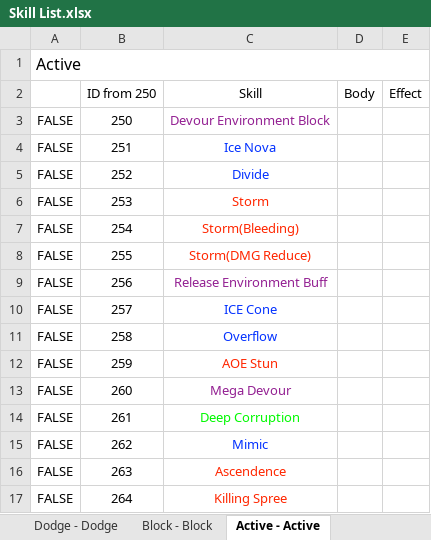
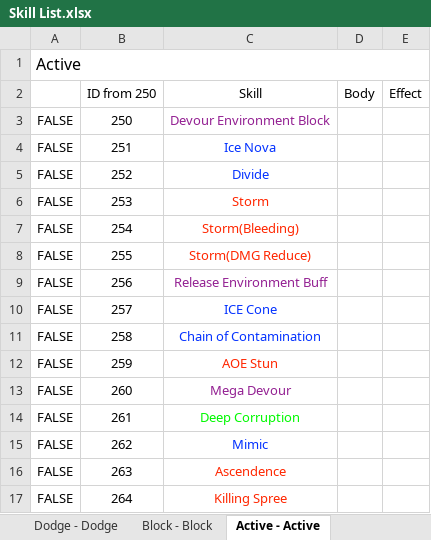
Before and after one commit to HandsomeCharming/Free_Lunch, an Excel workbook: Skill List.xlsx, sheet Active - Active, drawn as a sheet; values as stored, in another font and other column widths than the file's, no borders; the diff names each change by its address in the sheet, - before the commit and + after, or states it on an @@ line.

```diff
--- a/Skill List.xlsx (sheet Active - Active)
+++ b/Skill List.xlsx (sheet Active - Active)
-C11 (Skill): Overflow
+C11 (Skill): Chain of Contamination
```
Also changed, not shown: 9 other files.
